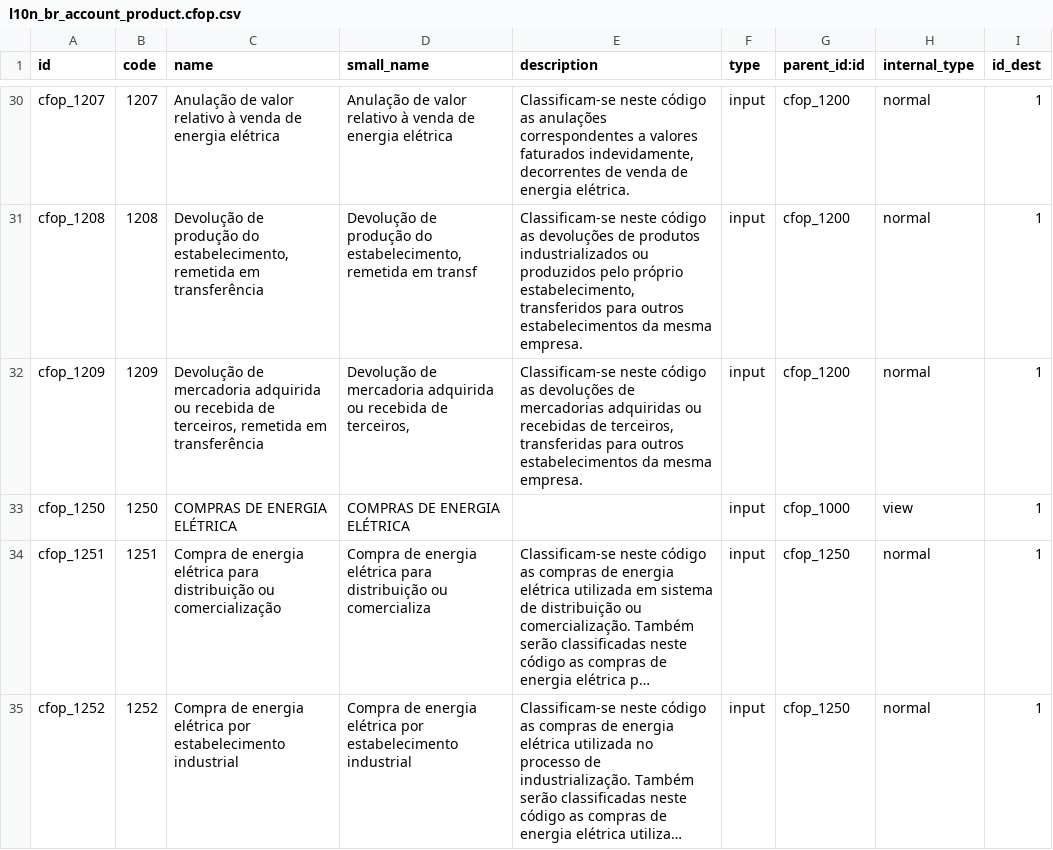
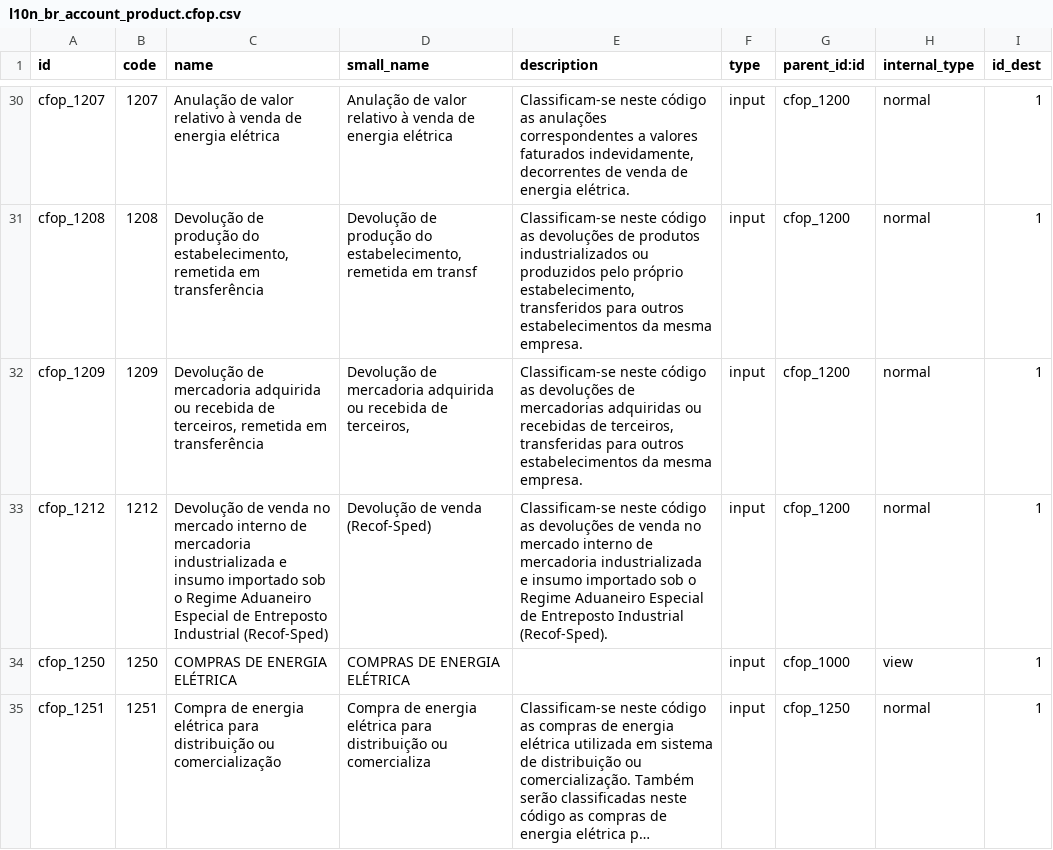
Before and after one commit to akretion/l10n_brazil, a CSV file: l10n_br_account_product/data/l10n_br_account_product.cfop.csv, drawn as a sheet; only a part is shown, gaps mark what is left out; the shorter side is filled out with more unchanged rows; long unchanged cells end in …; the diff covers the shown part only; the diff names each change by its address in the sheet, - before the commit and + after, or states it on an @@ line.

Commit message:
Added new CFOPs

```diff
--- a/l10n_br_account_product/data/l10n_br_account_product.cfop.csv
+++ b/l10n_br_account_product/data/l10n_br_account_product.cfop.csv
+row 33: cfop_1212 | 1212 | Devolução de venda no mercado interno de mercadoria industrializada e insumo importado sob o Regime Aduaneiro Especial de Entreposto Industrial (Recof-Sped) | Devolução de venda (Recof-Sped) | Classificam-se neste código as devoluções de venda no mercado interno de mercadoria industrializada e insumo importado sob o Regime Aduaneiro Especial de Entreposto Industrial (Recof-Sped). | input | cfop_1200 | normal | 1
```
Also changed, not shown: 7 added rows and 2 edited cells elsewhere in this file.
